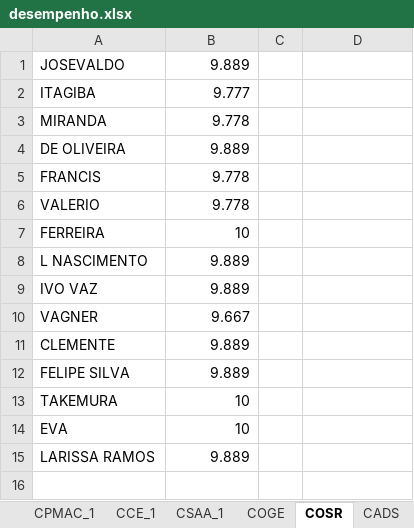
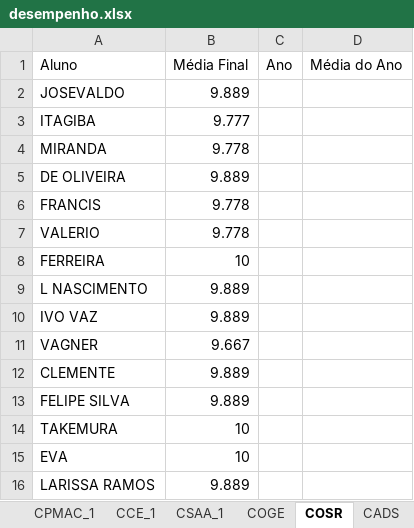
Before and after one commit to georgeghfr/pesquisa-satisfacao-2026, an Excel workbook: entrada/desempenho.xlsx, sheet COSR, drawn as a sheet; values as stored, in another font and other column widths than the file's, no borders; the diff names each change by its address in the sheet, - before the commit and + after, or states it on an @@ line.

```diff
--- a/entrada/desempenho.xlsx (sheet COSR)
+++ b/entrada/desempenho.xlsx (sheet COSR)
+row 1: Aluno | Média Final | Ano | Média do Ano
```
Also changed, not shown: sheet COGE, sheet CPROE_1, sheet EPIV_1, sheet CCUT, sheet CBS, sheet CATT_1, 8 more sheets, 10 other files.
